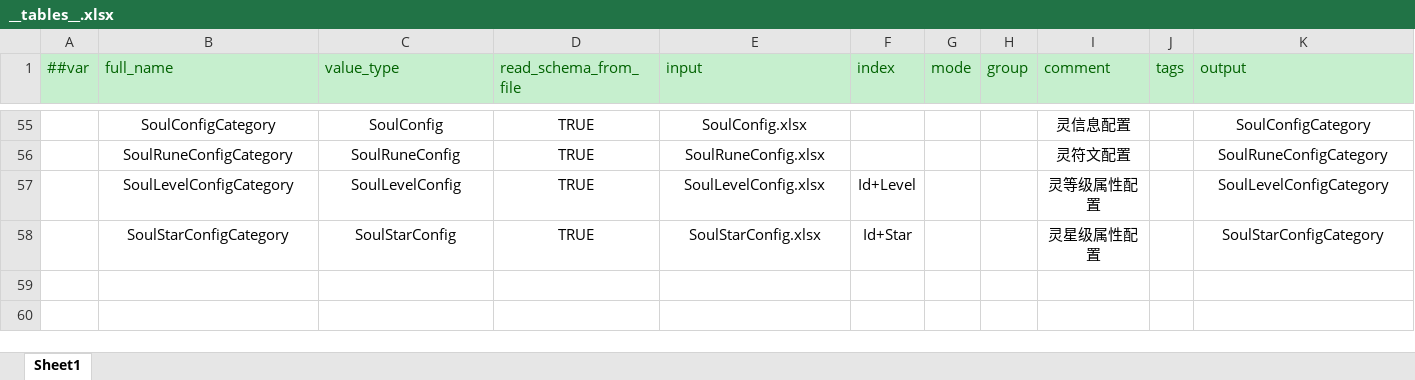
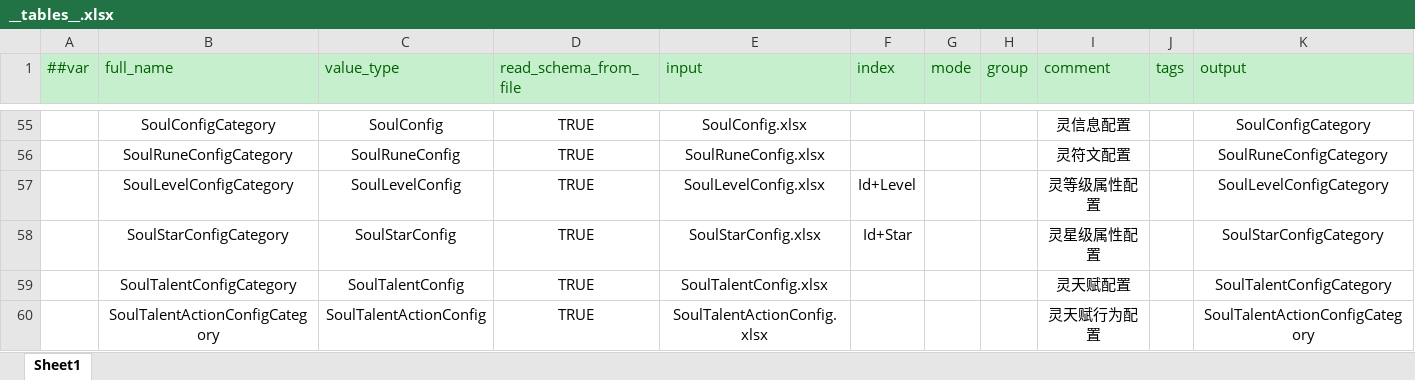
Before and after one commit to zeusyu2013/ET_Spring, an Excel workbook: Unity/Assets/Config/Excel/__tables__.xlsx, sheet Sheet1, drawn as a sheet; only a part is shown, gaps mark what is left out; values as stored, in another font and other column widths than the file's, no borders; the diff names each change by its address in the sheet, - before the commit and + after, or states it on an @@ line.

```diff
--- a/Unity/Assets/Config/Excel/__tables__.xlsx (sheet Sheet1)
+++ b/Unity/Assets/Config/Excel/__tables__.xlsx (sheet Sheet1)
+row 59:  | SoulTalentConfigCategory | SoulTalentConfig | TRUE | SoulTalentConfig.xlsx |  |  |  | 灵天赋配置 |  | SoulTalentConfigCategory
+row 60:  | SoulTalentActionConfigCategory | SoulTalentActionConfig | TRUE | SoulTalentActionConfig.xlsx |  |  |  | 灵天赋行为配置 |  | SoulTalentActionConfigCategory
```
Also changed, not shown: 47 other files.
